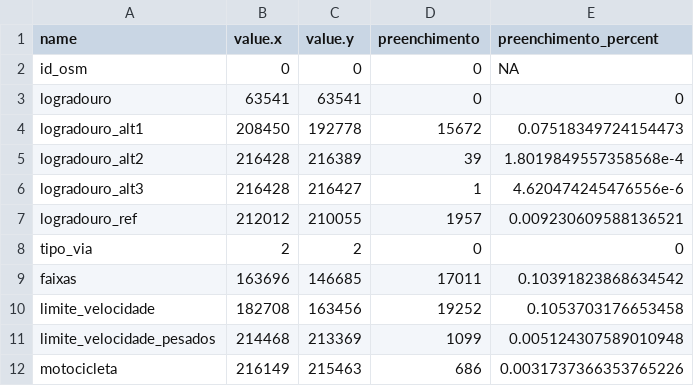
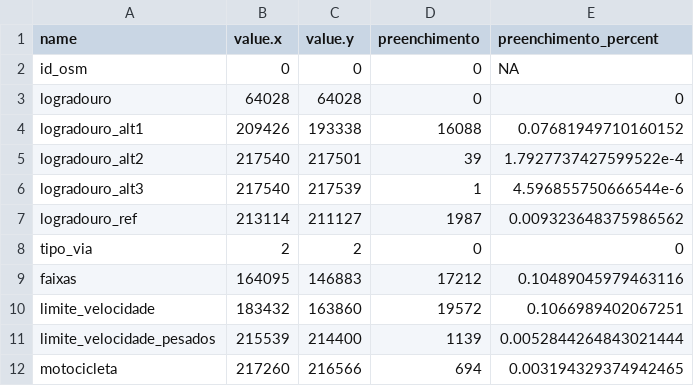
Before and after one commit to gustavo-tm/faixa-azul, a CSV file: output/interpolacao_trechos_resultado.csv, drawn as a sheet; only a part is shown; the diff covers the shown part only.

```diff
--- a/output/interpolacao_trechos_resultado.csv
+++ b/output/interpolacao_trechos_resultado.csv
@@ -2,11 +2,11 @@ name,value.x,value.y,preenchimento,preenchimento_percent
 id_osm,0,0,0,NA
-logradouro,63541,63541,0,0
-logradouro_alt1,208450,192778,15672,0.07518349724154473
-logradouro_alt2,216428,216389,39,1.8019849557358568e-4
-logradouro_alt3,216428,216427,1,4.620474245476556e-6
-logradouro_ref,212012,210055,1957,0.009230609588136521
+logradouro,64028,64028,0,0
+logradouro_alt1,209426,193338,16088,0.07681949710160152
+logradouro_alt2,217540,217501,39,1.7927737427599522e-4
+logradouro_alt3,217540,217539,1,4.596855750666544e-6
+logradouro_ref,213114,211127,1987,0.009323648375986562
 tipo_via,2,2,0,0
-faixas,163696,146685,17011,0.10391823868634542
-limite_velocidade,182708,163456,19252,0.1053703176653458
-limite_velocidade_pesados,214468,213369,1099,0.005124307589010948
-motocicleta,216149,215463,686,0.0031737366353765226
+faixas,164095,146883,17212,0.10489045979463116
+limite_velocidade,183432,163860,19572,0.1066989402067251
+limite_velocidade_pesados,215539,214400,1139,0.0052844264843021444
+motocicleta,217260,216566,694,0.003194329374942465
```
Also changed, not shown: 2 added rows and 8 edited cells elsewhere in this file, 2 other files.
